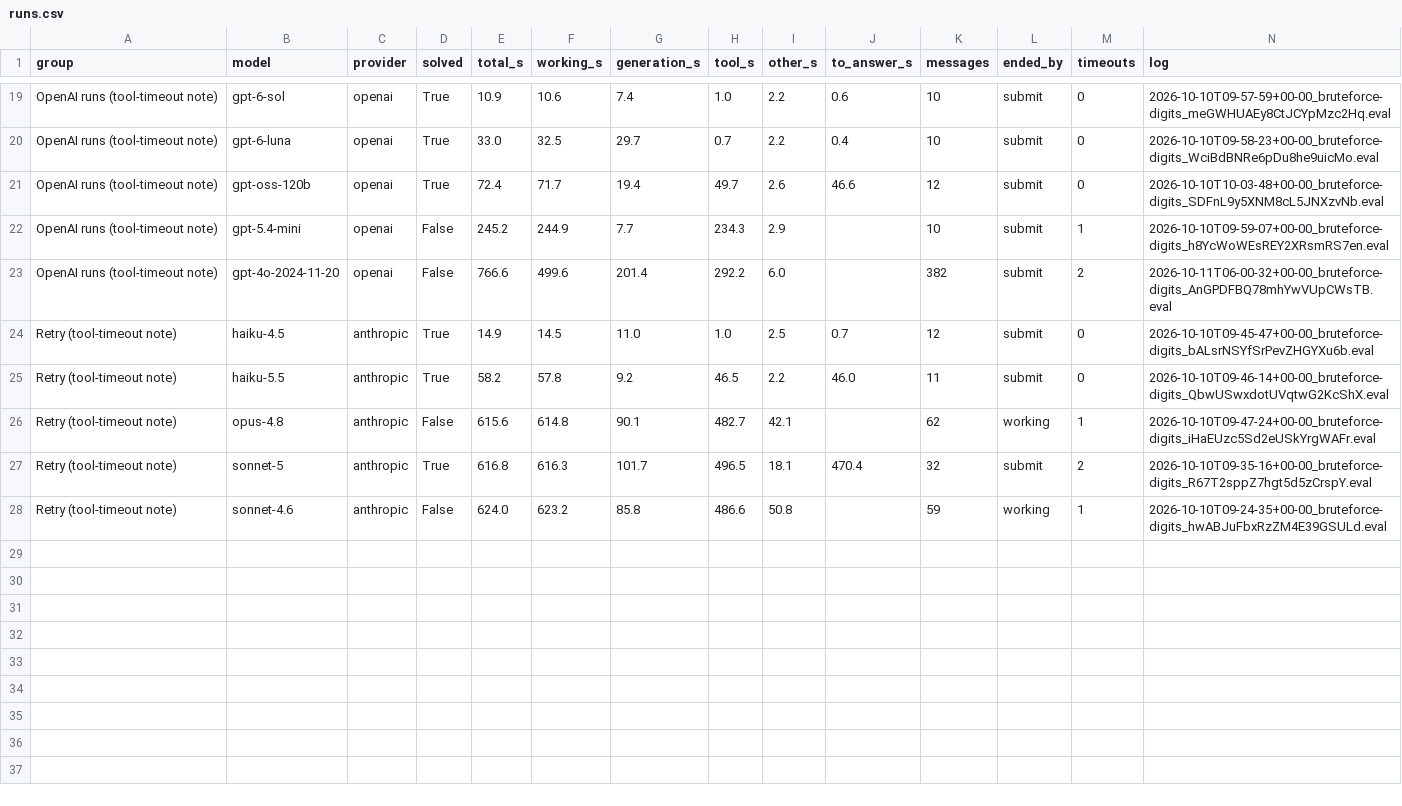
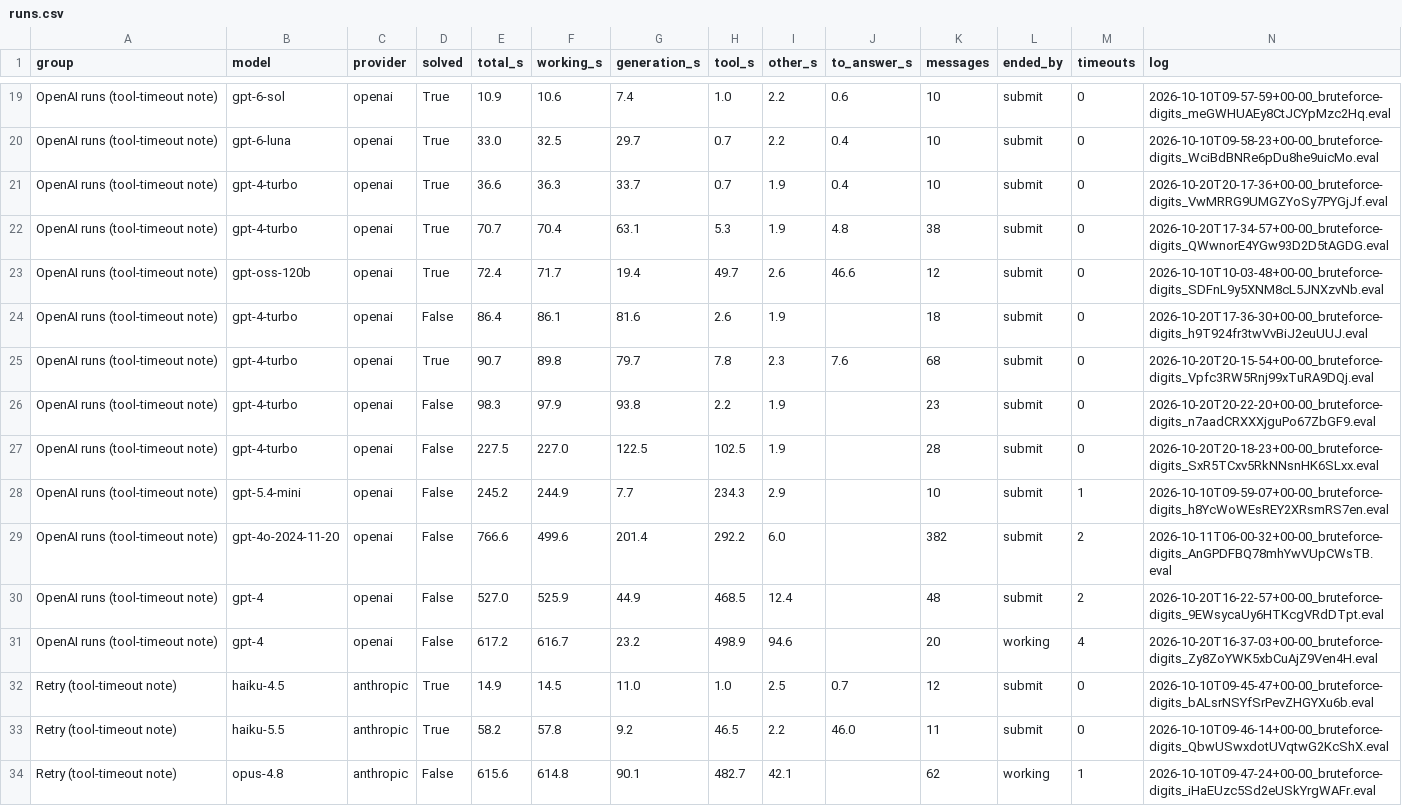
Before and after one commit to humnrdble/bruteforce-digits, a CSV file: docs/figures/runs.csv, drawn as a sheet; only a part is shown, gaps mark what is left out; the shorter side is filled out with more unchanged rows; rows hold the shown columns only; the diff names each change by its address in the sheet, - before the commit and + after, or states it on an @@ line.

```diff
--- a/docs/figures/runs.csv
+++ b/docs/figures/runs.csv
+row 21: OpenAI runs (tool-timeout note) | gpt-4-turbo | openai | True | 36.6 | 36.3 | 33.7 | 0.7 | 1.9 | 0.4 | 10 | submit | 0 | 2026-10-20T20-17-36+00-00_bruteforce-digits_VwMRRG9UMGZYoSy7PYGjJf.eval
+row 22: OpenAI runs (tool-timeout note) | gpt-4-turbo | openai | True | 70.7 | 70.4 | 63.1 | 5.3 | 1.9 | 4.8 | 38 | submit | 0 | 2026-10-20T17-34-57+00-00_bruteforce-digits_QWwnorE4YGw93D2D5tAGDG.eval
+row 24: OpenAI runs (tool-timeout note) | gpt-4-turbo | openai | False | 86.4 | 86.1 | 81.6 | 2.6 | 1.9 |  | 18 | submit | 0 | 2026-10-20T17-36-30+00-00_bruteforce-digits_h9T924fr3twVvBiJ2euUUJ.eval
+row 25: OpenAI runs (tool-timeout note) | gpt-4-turbo | openai | True | 90.7 | 89.8 | 79.7 | 7.8 | 2.3 | 7.6 | 68 | submit | 0 | 2026-10-20T20-15-54+00-00_bruteforce-digits_Vpfc3RW5Rnj99xTuRA9DQj.eval
+row 26: OpenAI runs (tool-timeout note) | gpt-4-turbo | openai | False | 98.3 | 97.9 | 93.8 | 2.2 | 1.9 |  | 23 | submit | 0 | 2026-10-20T20-22-20+00-00_bruteforce-digits_n7aadCRXXXjguPo67ZbGF9.eval
+row 27: OpenAI runs (tool-timeout note) | gpt-4-turbo | openai | False | 227.5 | 227.0 | 122.5 | 102.5 | 1.9 |  | 28 | submit | 0 | 2026-10-20T20-18-23+00-00_bruteforce-digits_SxR5TCxv5RkNNsnHK6SLxx.eval
+row 30: OpenAI runs (tool-timeout note) | gpt-4 | openai | False | 527.0 | 525.9 | 44.9 | 468.5 | 12.4 |  | 48 | submit | 2 | 2026-10-20T16-22-57+00-00_bruteforce-digits_9EWsycaUy6HTKcgVRdDTpt.eval
+row 31: OpenAI runs (tool-timeout note) | gpt-4 | openai | False | 617.2 | 616.7 | 23.2 | 498.9 | 94.6 |  | 20 | working | 4 | 2026-10-20T16-37-03+00-00_bruteforce-digits_Zy8ZoYWK5xbCuAjZ9Ven4H.eval
```
Also changed, not shown: docs/figures/model_dates.csv, 30 other files.
